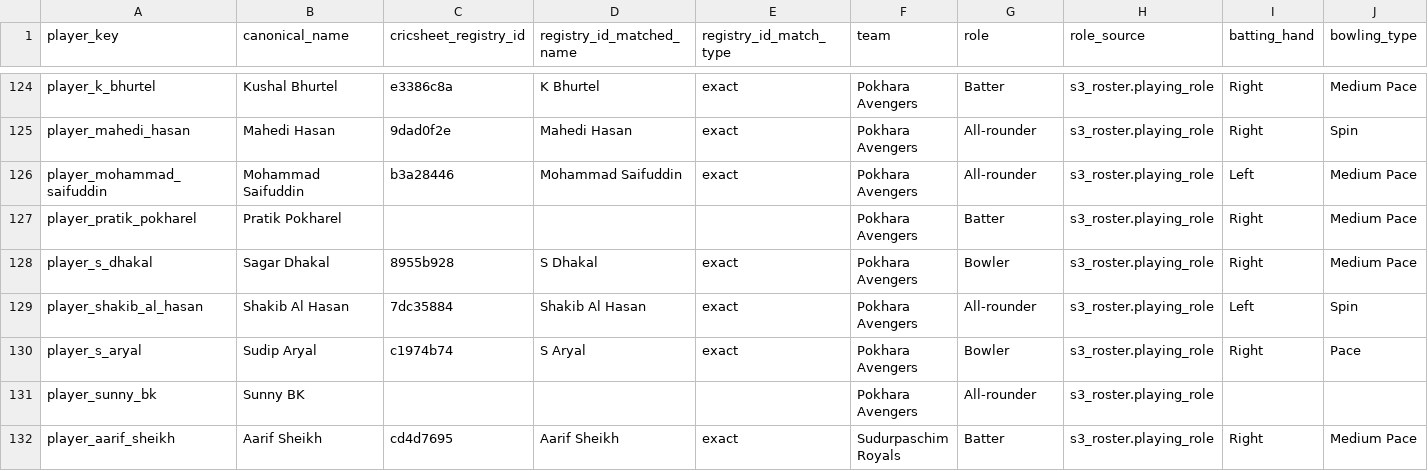
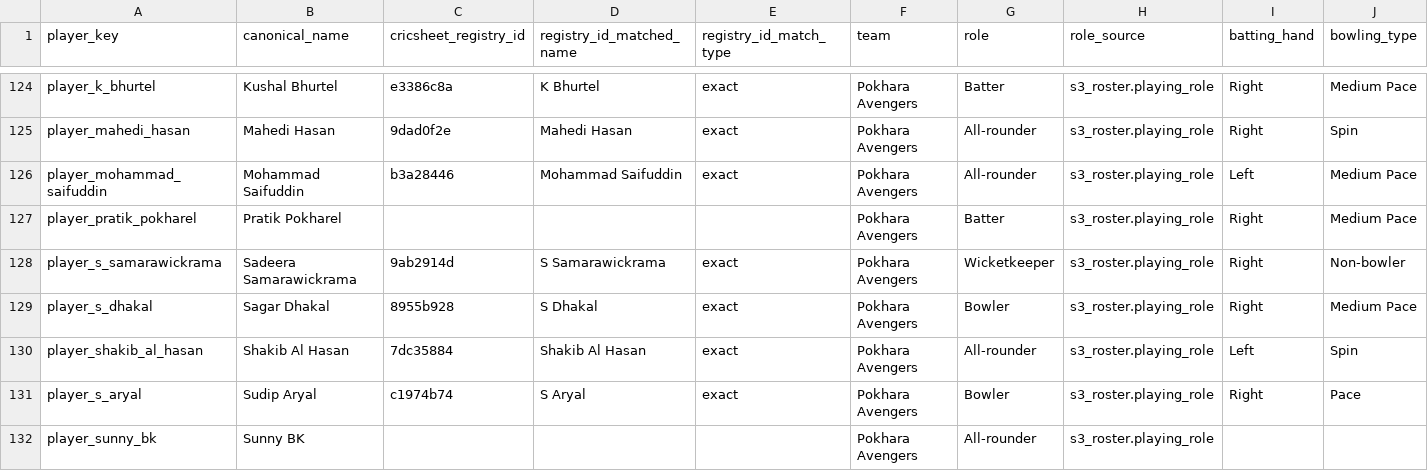
Before and after one commit to Dikshant-Neupane/CricNepal, a CSV file: data/predictions/player_master.csv, drawn as a sheet; only a part is shown, gaps mark what is left out; the shorter side is filled out with more unchanged rows; rows hold the shown columns only; the diff names each change by its address in the sheet, - before the commit and + after, or states it on an @@ line.

```diff
--- a/data/predictions/player_master.csv
+++ b/data/predictions/player_master.csv
+row 128: player_s_samarawickrama | Sadeera Samarawickrama | 9ab2914d | S Samarawickrama | exact | Pokhara Avengers | Wicketkeeper | s3_roster.playing_role | Right | Non-bowler
```
Also changed, not shown: data/capture/availability_log.csv, data/player_profiles/profile_enrichment_2026-10-24.csv, 7 other files.
